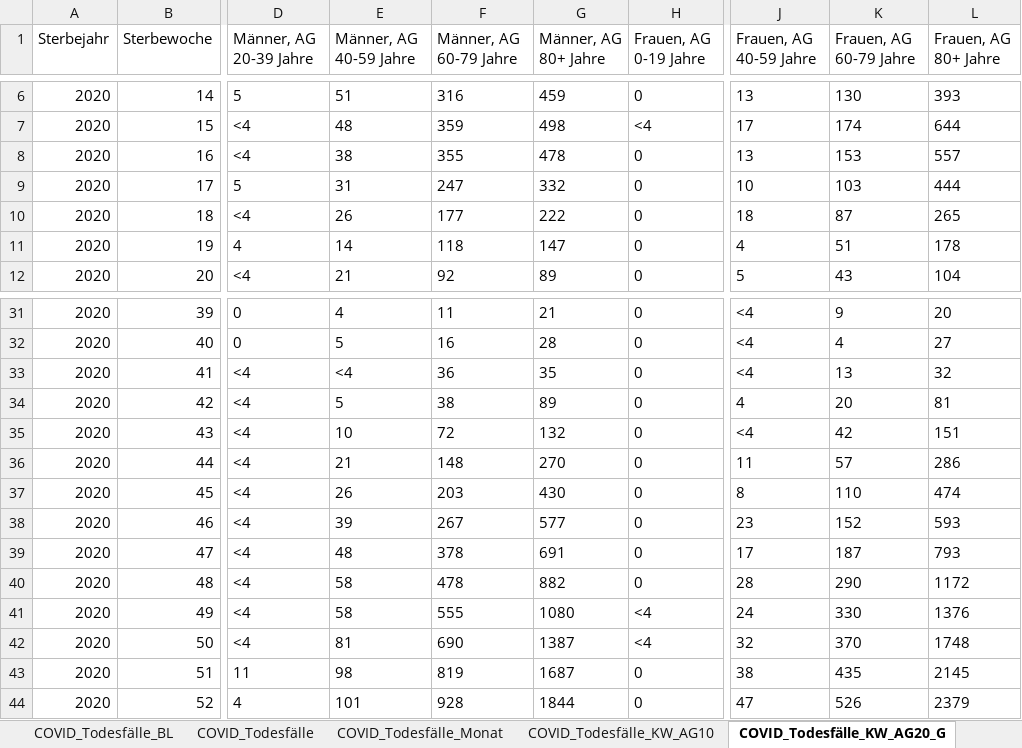
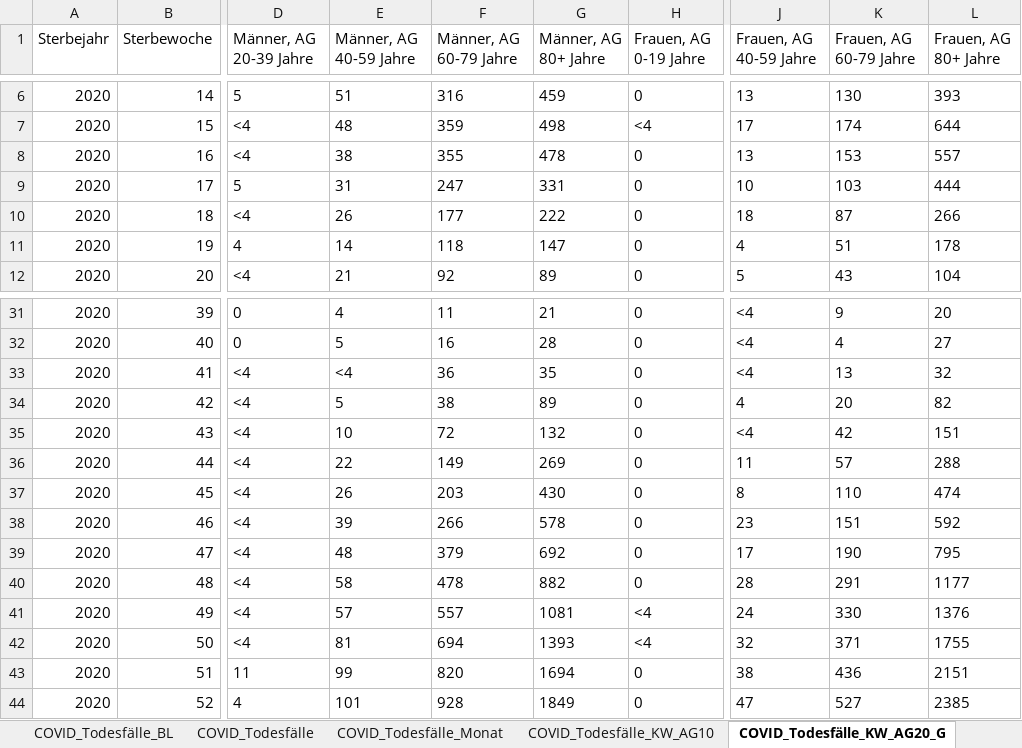
Before and after one commit to hodoi05/vaccinedata, an Excel workbook: data/source/COVID-19_Todesfaelle.xlsx, sheet COVID_Todesfälle_KW_AG20_G, drawn as a sheet; only a part is shown, gaps mark what is left out; values as stored, in another font and other column widths than the file's, no borders; the diff covers the shown part only; the diff names each change by its address in the sheet, - before the commit and + after, or states it on an @@ line.

```diff
--- a/data/source/COVID-19_Todesfaelle.xlsx (sheet COVID_Todesfälle_KW_AG20_G)
+++ b/data/source/COVID-19_Todesfaelle.xlsx (sheet COVID_Todesfälle_KW_AG20_G)
-G9 (Männer, AG 80+ Jahre): 332
+G9 (Männer, AG 80+ Jahre): 331
-L10 (Frauen, AG 80+ Jahre): 265
+L10 (Frauen, AG 80+ Jahre): 266
-L34 (Frauen, AG 80+ Jahre): 81
+L34 (Frauen, AG 80+ Jahre): 82
-E36 (Männer, AG 40-59 Jahre): 21
+E36 (Männer, AG 40-59 Jahre): 22
-F36 (Männer, AG 60-79 Jahre): 148
+F36 (Männer, AG 60-79 Jahre): 149
-G36 (Männer, AG 80+ Jahre): 270
+G36 (Männer, AG 80+ Jahre): 269
-L36 (Frauen, AG 80+ Jahre): 286
+L36 (Frauen, AG 80+ Jahre): 288
-F38 (Männer, AG 60-79 Jahre): 267
+F38 (Männer, AG 60-79 Jahre): 266
-G38 (Männer, AG 80+ Jahre): 577
+G38 (Männer, AG 80+ Jahre): 578
-K38 (Frauen, AG 60-79 Jahre): 152
+K38 (Frauen, AG 60-79 Jahre): 151
-L38 (Frauen, AG 80+ Jahre): 593
+L38 (Frauen, AG 80+ Jahre): 592
-F39 (Männer, AG 60-79 Jahre): 378
+F39 (Männer, AG 60-79 Jahre): 379
-G39 (Männer, AG 80+ Jahre): 691
+G39 (Männer, AG 80+ Jahre): 692
-K39 (Frauen, AG 60-79 Jahre): 187
+K39 (Frauen, AG 60-79 Jahre): 190
-L39 (Frauen, AG 80+ Jahre): 793
+L39 (Frauen, AG 80+ Jahre): 795
-K40 (Frauen, AG 60-79 Jahre): 290
+K40 (Frauen, AG 60-79 Jahre): 291
-L40 (Frauen, AG 80+ Jahre): 1172
+L40 (Frauen, AG 80+ Jahre): 1177
-E41 (Männer, AG 40-59 Jahre): 58
+E41 (Männer, AG 40-59 Jahre): 57
-F41 (Männer, AG 60-79 Jahre): 555
+F41 (Männer, AG 60-79 Jahre): 557
-G41 (Männer, AG 80+ Jahre): 1080
+G41 (Männer, AG 80+ Jahre): 1081
-F42 (Männer, AG 60-79 Jahre): 690
+F42 (Männer, AG 60-79 Jahre): 694
-G42 (Männer, AG 80+ Jahre): 1387
+G42 (Männer, AG 80+ Jahre): 1393
-K42 (Frauen, AG 60-79 Jahre): 370
+K42 (Frauen, AG 60-79 Jahre): 371
-L42 (Frauen, AG 80+ Jahre): 1748
+L42 (Frauen, AG 80+ Jahre): 1755
-E43 (Männer, AG 40-59 Jahre): 98
+E43 (Männer, AG 40-59 Jahre): 99
-F43 (Männer, AG 60-79 Jahre): 819
+F43 (Männer, AG 60-79 Jahre): 820
-G43 (Männer, AG 80+ Jahre): 1687
+G43 (Männer, AG 80+ Jahre): 1694
-K43 (Frauen, AG 60-79 Jahre): 435
+K43 (Frauen, AG 60-79 Jahre): 436
-L43 (Frauen, AG 80+ Jahre): 2145
+L43 (Frauen, AG 80+ Jahre): 2151
-G44 (Männer, AG 80+ Jahre): 1844
+G44 (Männer, AG 80+ Jahre): 1849
-K44 (Frauen, AG 60-79 Jahre): 526
+K44 (Frauen, AG 60-79 Jahre): 527
-L44 (Frauen, AG 80+ Jahre): 2379
+L44 (Frauen, AG 80+ Jahre): 2385
```
Also changed, not shown: 1 added row and 86 edited cells elsewhere in this sheet, sheet COVID_Todesfälle_BL, sheet COVID_Todesfälle_KW_AG10, sheet COVID_Todesfälle, sheet COVID_Todesfälle_Monat, sheet Erläuterungen, 1 other file.
